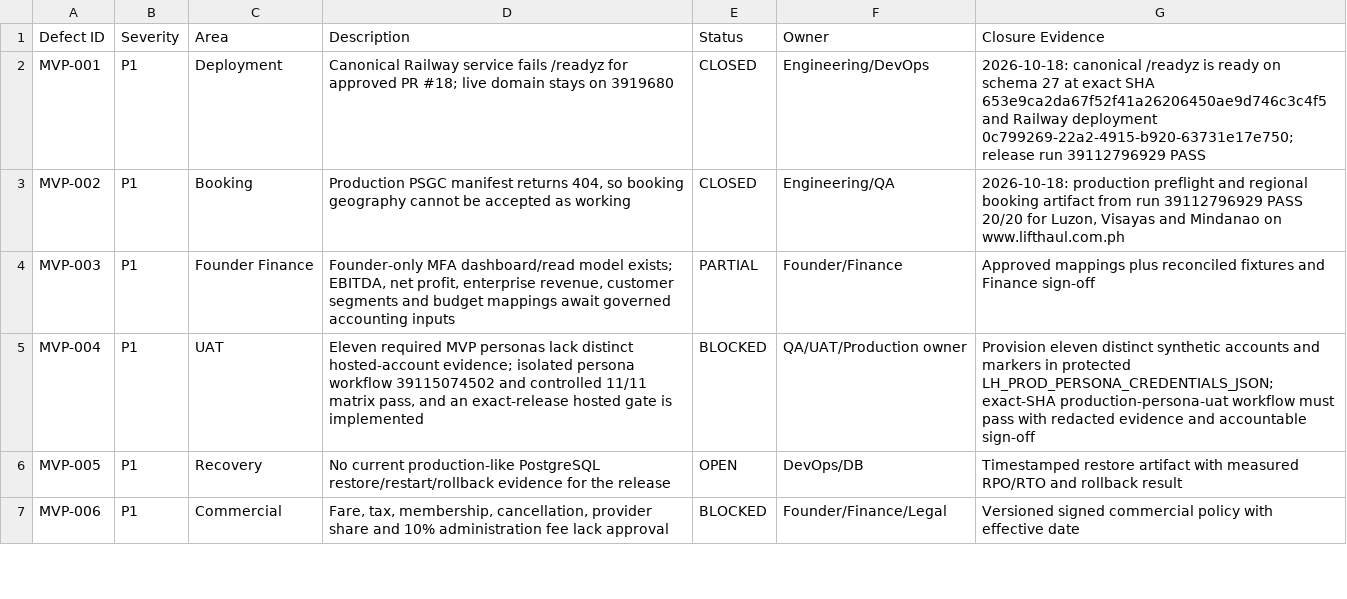
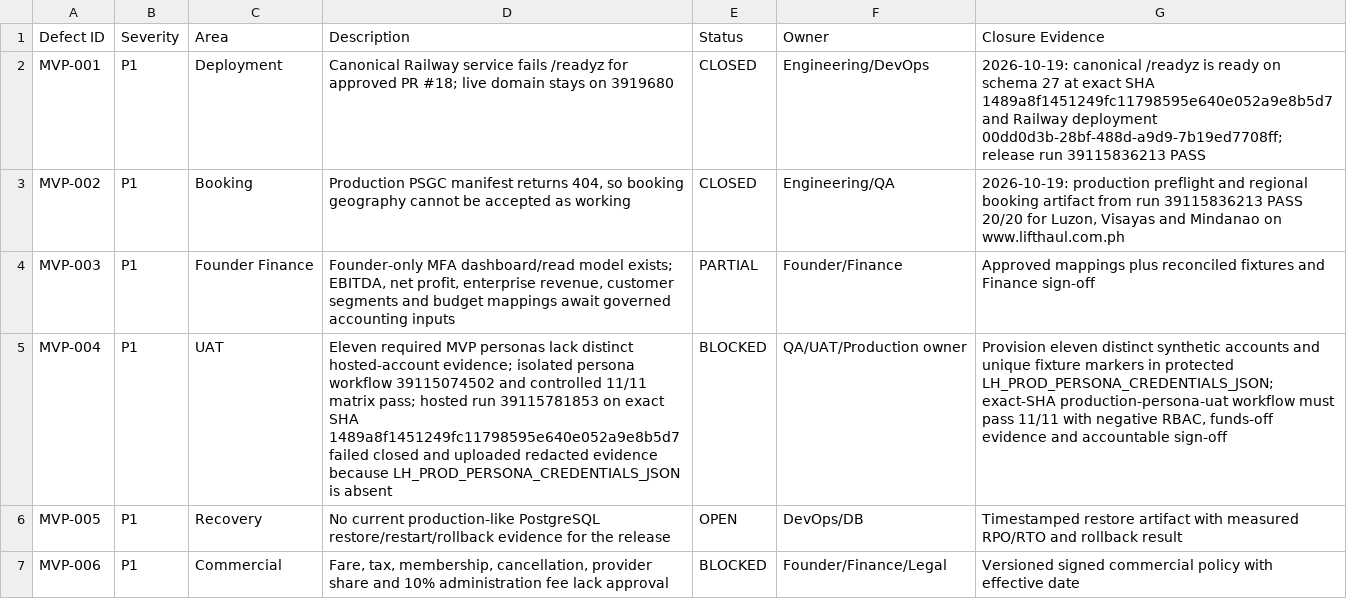
Before and after one commit to marcuslaysontrenova/lifthaul-os-demo, a CSV file: audit/2026-10-12/MVP_DEFECT_REGISTER.csv, drawn as a sheet; only a part is shown; the diff names each change by its address in the sheet, - before the commit and + after, or states it on an @@ line.

Commit message:
docs: record Gate 5 hosted evidence status (#60)

```diff
--- a/audit/2026-10-12/MVP_DEFECT_REGISTER.csv
+++ b/audit/2026-10-12/MVP_DEFECT_REGISTER.csv
-G2 (Closure Evidence): 2026-10-18: canonical /readyz is ready on schema 27 at exact SHA 653e9ca2da67f52f41a26206450ae9d746c3c4f5 and Railway deployment 0c799269-22a2-4915-b920-63731e17e750; release run 39112796929 PASS
+G2 (Closure Evidence): 2026-10-19: canonical /readyz is ready on schema 27 at exact SHA 1489a8f1451249fc11798595e640e052a9e8b5d7 and Railway deployment 00dd0d3b-28bf-488d-a9d9-7b19ed7708ff; release run 39115836213 PASS
-G3 (Closure Evidence): 2026-10-18: production preflight and regional booking artifact from run 39112796929 PASS 20/20…
+G3 (Closure Evidence): 2026-10-19: production preflight and regional booking artifact from run 39115836213 PASS 20/20…
-D5 (Description): …11/11 matrix pass, and an exact-release hosted gate is implemented
+D5 (Description): …11/11 matrix pass; hosted run 39115781853 on exact SHA 1489a8f1451249fc11798595e640e052a9e8b5d7 failed closed and uploaded redacted evidence because LH_PROD_PERSONA_CREDENTIALS_JSON is absent
-G5 (Closure Evidence): …accounts and markers in protected LH_PROD_PERSONA_CREDENTIALS_JSON; exact-SHA production-persona-uat workflow must pass with redacted evidence and…
+G5 (Closure Evidence): …accounts and unique fixture markers in protected LH_PROD_PERSONA_CREDENTIALS_JSON; exact-SHA production-persona-uat workflow must pass 11/11 with negative RBAC, funds-off evidence and…
```
Also changed, not shown: 1 other file.
